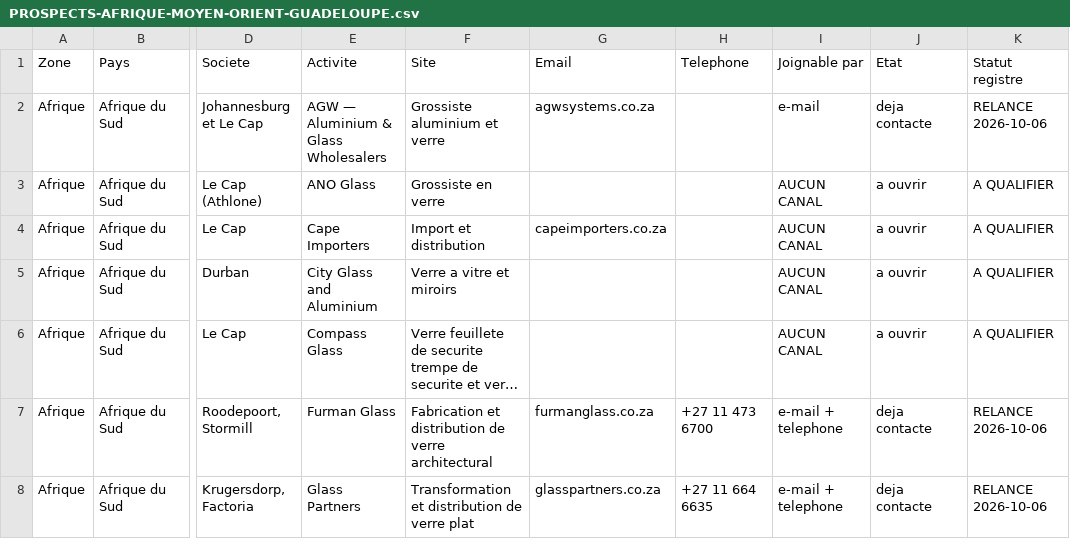
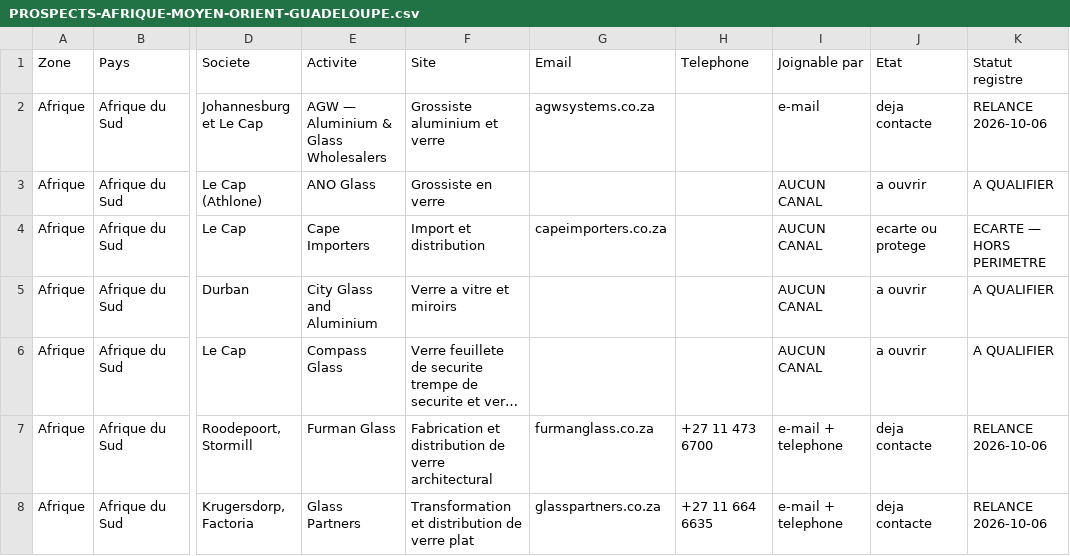
Before and after one commit to dgjmfrbv4k-lab/NOXEM-GROUP, a CSV file: campagne-conteneur-20-open-top/prospection/exports/PROSPECTS-AFRIQUE-MOYEN-ORIENT-GUADELOUPE.csv, drawn as a sheet; only a part is shown, gaps mark what is left out; long unchanged cells end in …; the diff covers the shown part only; the diff names each change by its address in the sheet, - before the commit and + after, or states it on an @@ line.

```diff
--- a/campagne-conteneur-20-open-top/prospection/exports/PROSPECTS-AFRIQUE-MOYEN-ORIENT-GUADELOUPE.csv
+++ b/campagne-conteneur-20-open-top/prospection/exports/PROSPECTS-AFRIQUE-MOYEN-ORIENT-GUADELOUPE.csv
-J4 (Etat): a ouvrir
+J4 (Etat): ecarte ou protege
-K4 (Statut registre): A QUALIFIER
+K4 (Statut registre): ECARTE — HORS PERIMETRE
```
Also changed, not shown: 1 added row and 106 edited cells elsewhere in this file, 2 other files.
